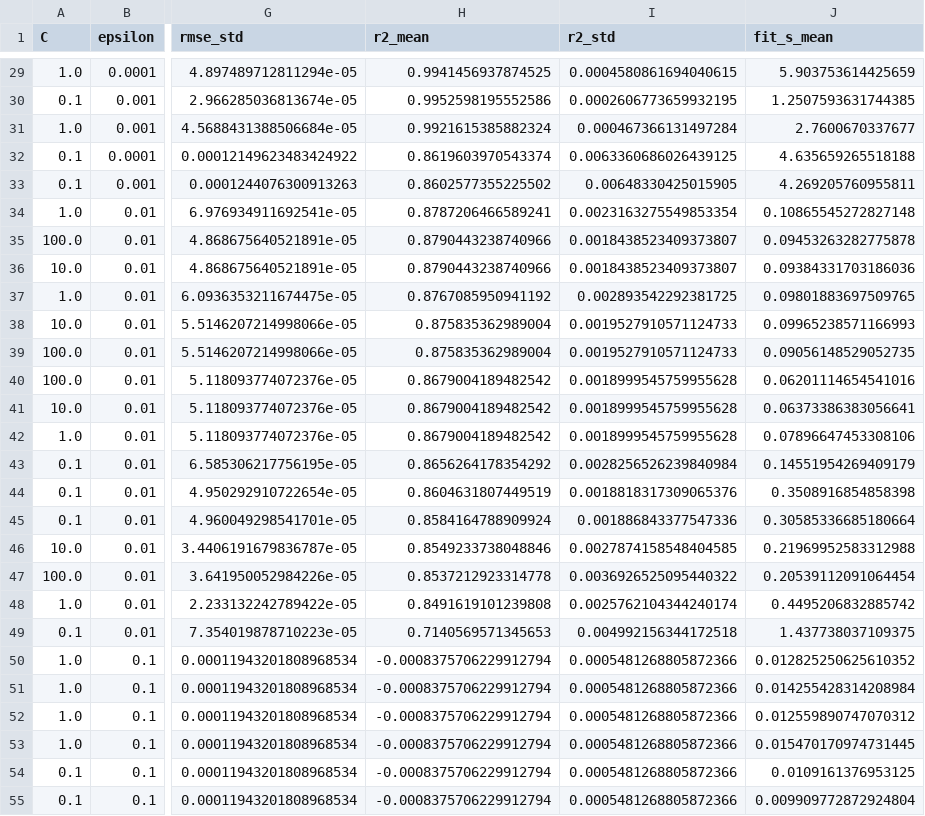
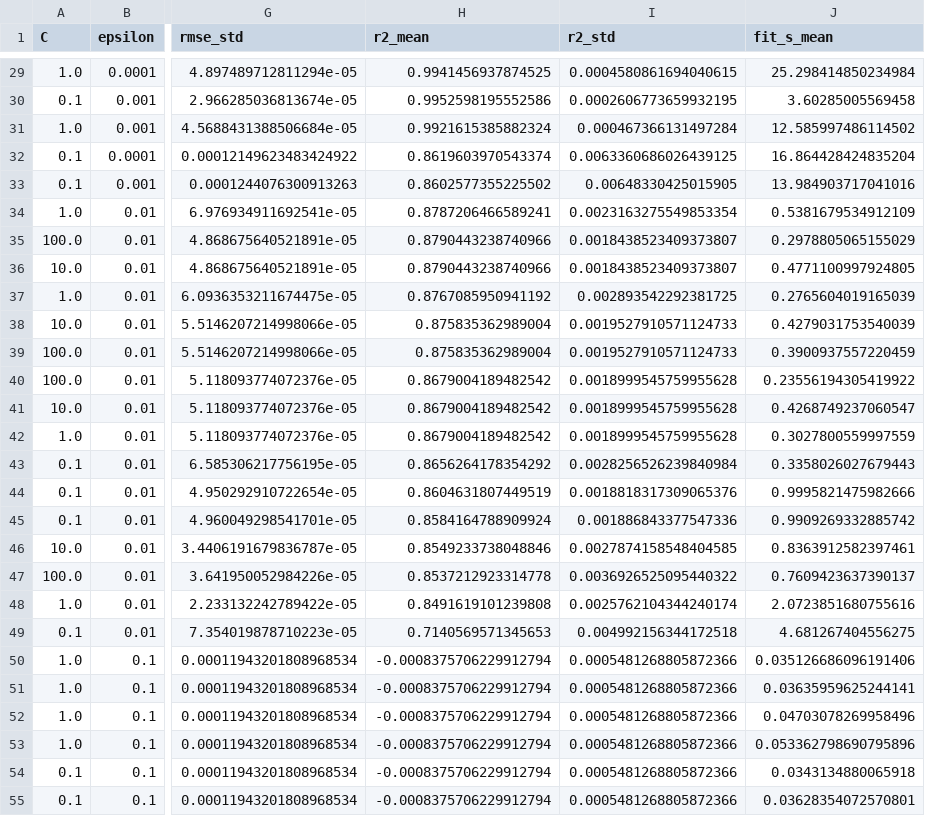
Before and after one commit to jettjaeger-harvey/compressor-degradation, a CSV file: results/svr_tuning.csv, drawn as a sheet; only a part is shown, gaps mark what is left out; the diff covers the shown part only; the diff names each change by its address in the sheet, - before the commit and + after, or states it on an @@ line.

```diff
--- a/results/svr_tuning.csv
+++ b/results/svr_tuning.csv
-J29 (fit_s_mean): 5.903753614425659
+J29 (fit_s_mean): 25.298414850234984
-J30 (fit_s_mean): 1.2507593631744385
+J30 (fit_s_mean): 3.60285005569458
-J31 (fit_s_mean): 2.7600670337677
+J31 (fit_s_mean): 12.585997486114502
-J32 (fit_s_mean): 4.635659265518188
+J32 (fit_s_mean): 16.864428424835204
-J33 (fit_s_mean): 4.269205760955811
+J33 (fit_s_mean): 13.984903717041016
-J34 (fit_s_mean): 0.10865545272827148
+J34 (fit_s_mean): 0.5381679534912109
-J35 (fit_s_mean): 0.09453263282775878
+J35 (fit_s_mean): 0.2978805065155029
-J36 (fit_s_mean): 0.09384331703186036
+J36 (fit_s_mean): 0.4771100997924805
-J37 (fit_s_mean): 0.09801883697509765
+J37 (fit_s_mean): 0.2765604019165039
-J38 (fit_s_mean): 0.09965238571166993
+J38 (fit_s_mean): 0.4279031753540039
-J39 (fit_s_mean): 0.09056148529052735
+J39 (fit_s_mean): 0.3900937557220459
-J40 (fit_s_mean): 0.06201114654541016
+J40 (fit_s_mean): 0.23556194305419922
-J41 (fit_s_mean): 0.06373386383056641
+J41 (fit_s_mean): 0.4268749237060547
-J42 (fit_s_mean): 0.07896647453308106
+J42 (fit_s_mean): 0.3027800559997559
-J43 (fit_s_mean): 0.14551954269409179
+J43 (fit_s_mean): 0.3358026027679443
-J44 (fit_s_mean): 0.3508916854858398
+J44 (fit_s_mean): 0.9995821475982666
-J45 (fit_s_mean): 0.30585336685180664
+J45 (fit_s_mean): 0.9909269332885742
-J46 (fit_s_mean): 0.21969952583312988
+J46 (fit_s_mean): 0.8363912582397461
-J47 (fit_s_mean): 0.20539112091064454
+J47 (fit_s_mean): 0.7609423637390137
-J48 (fit_s_mean): 0.4495206832885742
+J48 (fit_s_mean): 2.0723851680755616
-J49 (fit_s_mean): 1.437738037109375
+J49 (fit_s_mean): 4.681267404556275
-J50 (fit_s_mean): 0.012825250625610352
+J50 (fit_s_mean): 0.035126686096191406
-J51 (fit_s_mean): 0.014255428314208984
+J51 (fit_s_mean): 0.03635959625244141
-J52 (fit_s_mean): 0.012559890747070312
+J52 (fit_s_mean): 0.04703078269958496
-J53 (fit_s_mean): 0.015470170974731445
+J53 (fit_s_mean): 0.053362798690795896
-J54 (fit_s_mean): 0.0109161376953125
+J54 (fit_s_mean): 0.0343134880065918
-J55 (fit_s_mean): 0.009909772872924804
+J55 (fit_s_mean): 0.03628354072570801
```
Also changed, not shown: 37 edited cells elsewhere in this file, results/tree_tuning.csv.
